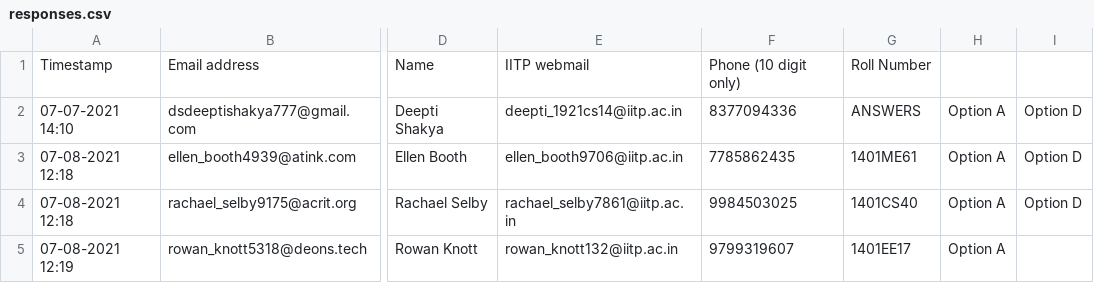
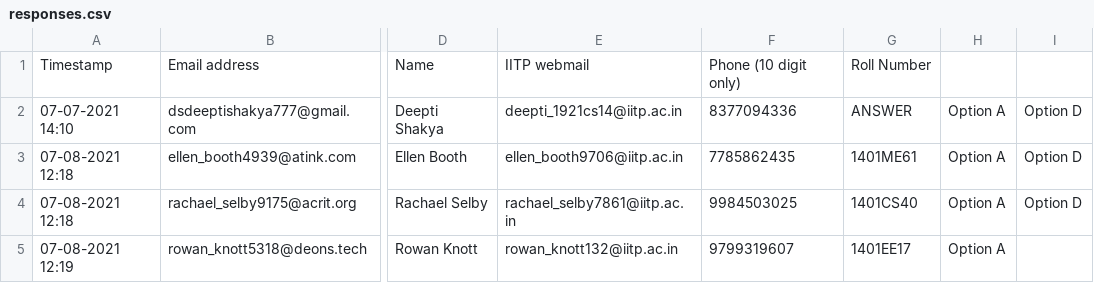
Before and after one commit to saurav0530/1901EE54_2021, a CSV file: proj1/backend/input/responses.csv, drawn as a sheet; only a part is shown, gaps mark what is left out; the diff names each change by its address in the sheet, - before the commit and + after, or states it on an @@ line.

```diff
--- a/proj1/backend/input/responses.csv
+++ b/proj1/backend/input/responses.csv
-G2: ANSWERS
+G2: ANSWER
```
Also changed, not shown: 1 other file.
